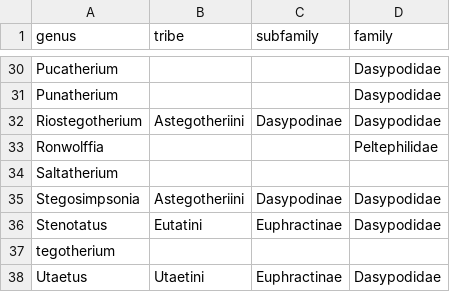
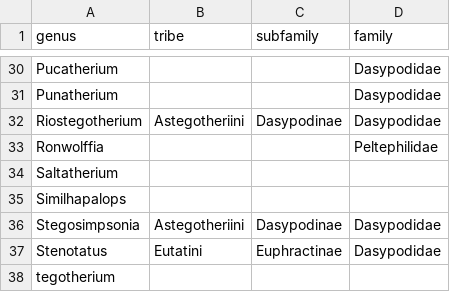
Before and after one commit to Buffan3369/Neotropical_mammals, a CSV file: data_2023/systematics/xenarthra_genera_EOT.csv, drawn as a sheet; only a part is shown, gaps mark what is left out; the shorter side is filled out with more unchanged rows; the diff names each change by its address in the sheet, - before the commit and + after, or states it on an @@ line.

```diff
--- a/data_2023/systematics/xenarthra_genera_EOT.csv
+++ b/data_2023/systematics/xenarthra_genera_EOT.csv
+row 35: Similhapalops
```
Also changed, not shown: data_2023/systematics/metatheria_genera_EOT.csv, 31 other files.
